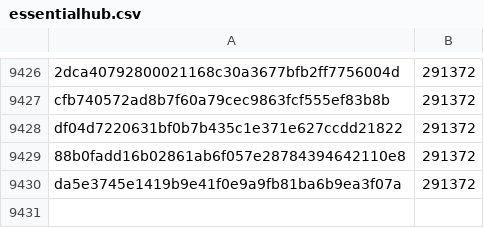
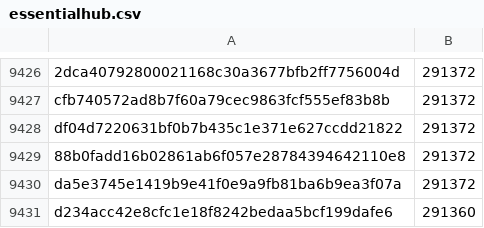
Before and after one commit to pybricks/pybricks-micropython, a CSV file: essentialhub.csv, drawn as a sheet; only a part is shown, gaps mark what is left out.

Commit message:
essentialhub: Add d234acc4: 291360 (-12).

```diff
--- a/essentialhub.csv
+++ b/essentialhub.csv
@@ -9430 +9430,2 @@ df04d7220631bf0b7b435c1e371e627ccdd21822,291372
 da5e3745e1419b9e41f0e9a9fb81ba6b9ea3f07a,291372
+d234acc42e8cfc1e18f8242bedaa5bcf199dafe6,291360
```
